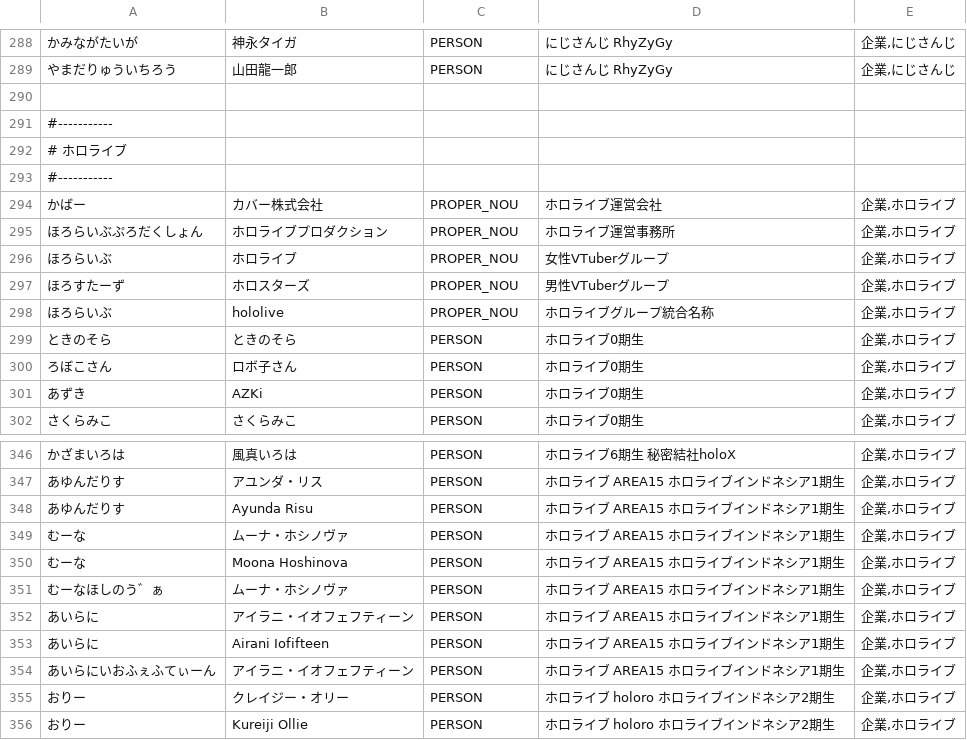
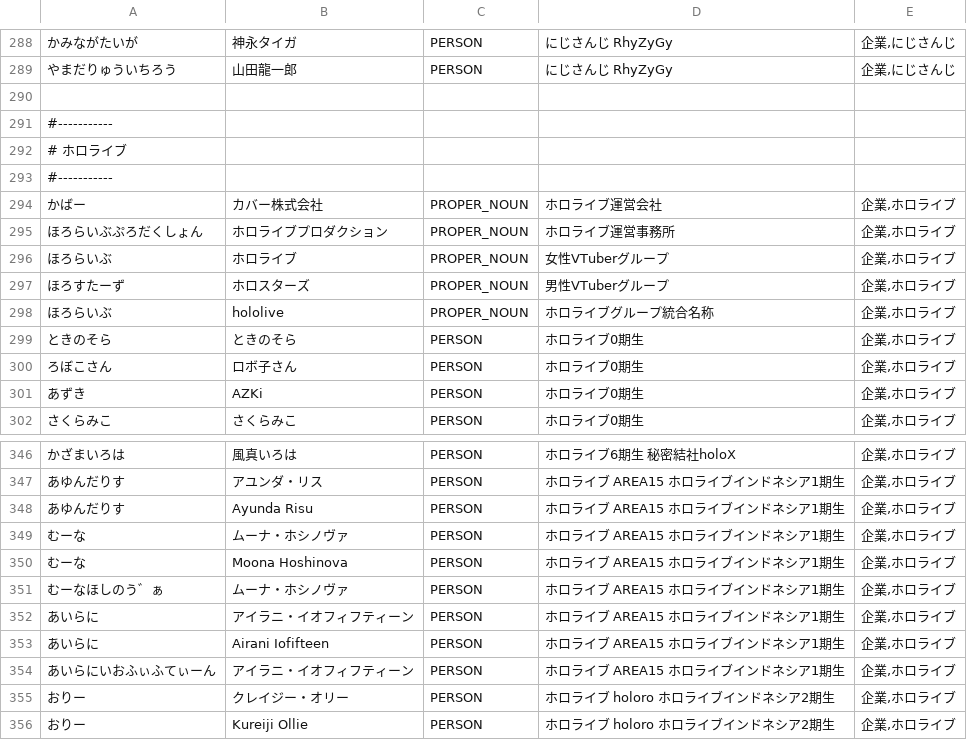
Before and after one commit to zolon-dev/ZLex, a TSV file: data/vtuber.tsv, drawn as a sheet; only a part is shown, gaps mark what is left out; the diff covers the shown part only.

```diff
--- a/data/vtuber.tsv
+++ b/data/vtuber.tsv
@@ -293,7 +293,7 @@
 #-----------
-かばー	カバー株式会社	PROPER_NOU	ホロライブ運営会社	企業,ホロライブ
-ほろらいぶぷろだくしょん	ホロライブプロダクション	PROPER_NOU	ホロライブ運営事務所	企業,ホロライブ
-ほろらいぶ	ホロライブ	PROPER_NOU	女性VTuberグループ	企業,ホロライブ
-ほろすたーず	ホロスターズ	PROPER_NOU	男性VTuberグループ	企業,ホロライブ
-ほろらいぶ	hololive	PROPER_NOU	ホロライブグループ統合名称	企業,ホロライブ
+かばー	カバー株式会社	PROPER_NOUN	ホロライブ運営会社	企業,ホロライブ
+ほろらいぶぷろだくしょん	ホロライブプロダクション	PROPER_NOUN	ホロライブ運営事務所	企業,ホロライブ
+ほろらいぶ	ホロライブ	PROPER_NOUN	女性VTuberグループ	企業,ホロライブ
+ほろすたーず	ホロスターズ	PROPER_NOUN	男性VTuberグループ	企業,ホロライブ
+ほろらいぶ	hololive	PROPER_NOUN	ホロライブグループ統合名称	企業,ホロライブ
 ときのそら	ときのそら	PERSON	ホロライブ0期生	企業,ホロライブ
@@ -351,5 +351,5 @@
 むーなほしのう゛ぁ	ムーナ・ホシノヴァ	PERSON	ホロライブ AREA15 ホロライブインドネシア1期生	企業,ホロライブ
-あいらに	アイラニ・イオフェフティーン	PERSON	ホロライブ AREA15 ホロライブインドネシア1期生	企業,ホロライブ
+あいらに	アイラニ・イオフィフティーン	PERSON	ホロライブ AREA15 ホロライブインドネシア1期生	企業,ホロライブ
 あいらに	Airani Iofifteen	PERSON	ホロライブ AREA15 ホロライブインドネシア1期生	企業,ホロライブ
-あいらにいおふぇふてぃーん	アイラニ・イオフェフティーン	PERSON	ホロライブ AREA15 ホロライブインドネシア1期生	企業,ホロライブ
+あいらにいおふぃふてぃーん	アイラニ・イオフィフティーン	PERSON	ホロライブ AREA15 ホロライブインドネシア1期生	企業,ホロライブ
 おりー	クレイジー・オリー	PERSON	ホロライブ holoro ホロライブインドネシア2期生	企業,ホロライブ
```
Also changed, not shown: 30 added rows elsewhere in this file.
